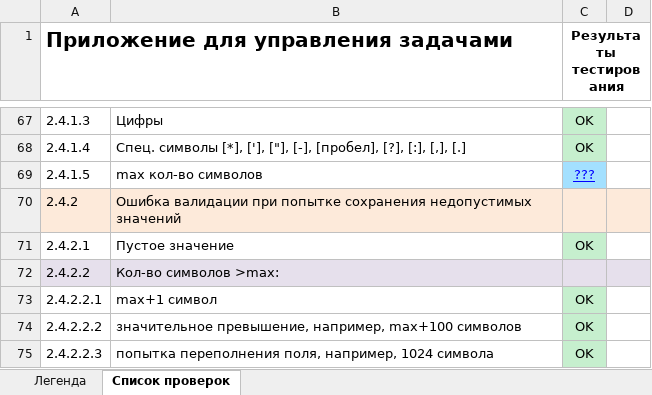
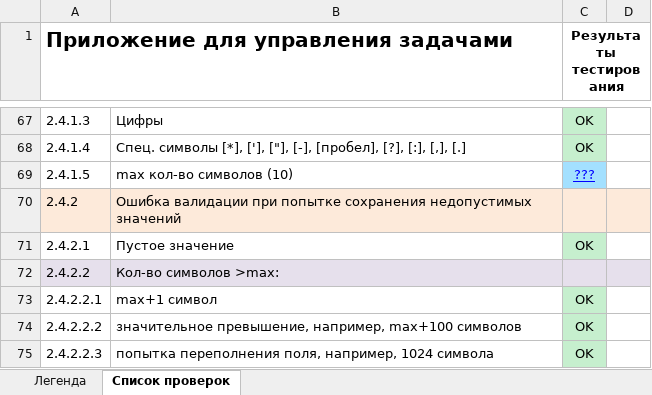
Before and after one commit to alisa98/SOFTWARE-TESTING, an Excel workbook: labwork4/Чек-лист.xlsx, sheet Список проверок, drawn as a sheet; only a part is shown, gaps mark what is left out; values as stored, in another font and other column widths than the file's, no borders; the diff covers the shown part only; the diff names each change by its address in the sheet, - before the commit and + after, or states it on an @@ line.

```diff
--- a/labwork4/Чек-лист.xlsx (sheet Список проверок)
+++ b/labwork4/Чек-лист.xlsx (sheet Список проверок)
-B69: max кол-во символов
+B69: max кол-во символов (10)
```
Also changed, not shown: 4 added rows, 4 removed rows, 13 edited cells and cell formats elsewhere in this sheet.
